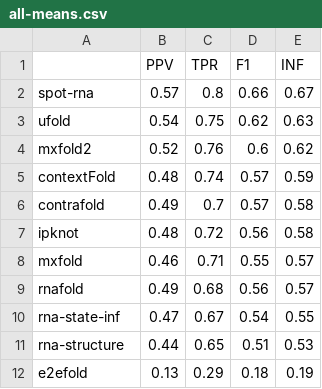
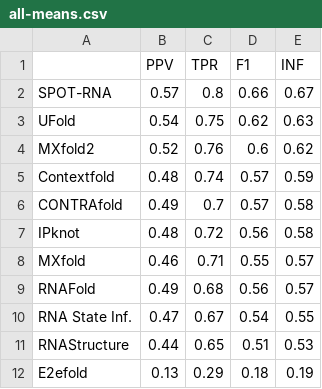
Before and after one commit to mjustynaPhD/2d-rna-analysis, a CSV file: results/all-bgsu/all-means.csv, drawn as a sheet.

```diff
--- a/results/all-bgsu/all-means.csv
+++ b/results/all-bgsu/all-means.csv
@@ -1,12 +1,12 @@
 ,PPV,TPR,F1,INF
-spot-rna,0.57,0.8,0.66,0.67
-ufold,0.54,0.75,0.62,0.63
-mxfold2,0.52,0.76,0.6,0.62
-contextFold,0.48,0.74,0.57,0.59
-contrafold,0.49,0.7,0.57,0.58
-ipknot,0.48,0.72,0.56,0.58
-mxfold,0.46,0.71,0.55,0.57
-rnafold,0.49,0.68,0.56,0.57
-rna-state-inf,0.47,0.67,0.54,0.55
-rna-structure,0.44,0.65,0.51,0.53
-e2efold,0.13,0.29,0.18,0.19
+SPOT-RNA,0.57,0.8,0.66,0.67
+UFold,0.54,0.75,0.62,0.63
+MXfold2,0.52,0.76,0.6,0.62
+Contextfold,0.48,0.74,0.57,0.59
+CONTRAfold,0.49,0.7,0.57,0.58
+IPknot,0.48,0.72,0.56,0.58
+MXfold,0.46,0.71,0.55,0.57
+RNAFold,0.49,0.68,0.56,0.57
+RNA State Inf.,0.47,0.67,0.54,0.55
+RNAStructure,0.44,0.65,0.51,0.53
+E2efold,0.13,0.29,0.18,0.19
```
Also changed, not shown: results/all-bgsu/all-stds.csv, results/all-rfam/all-means.csv, 19 other files.
